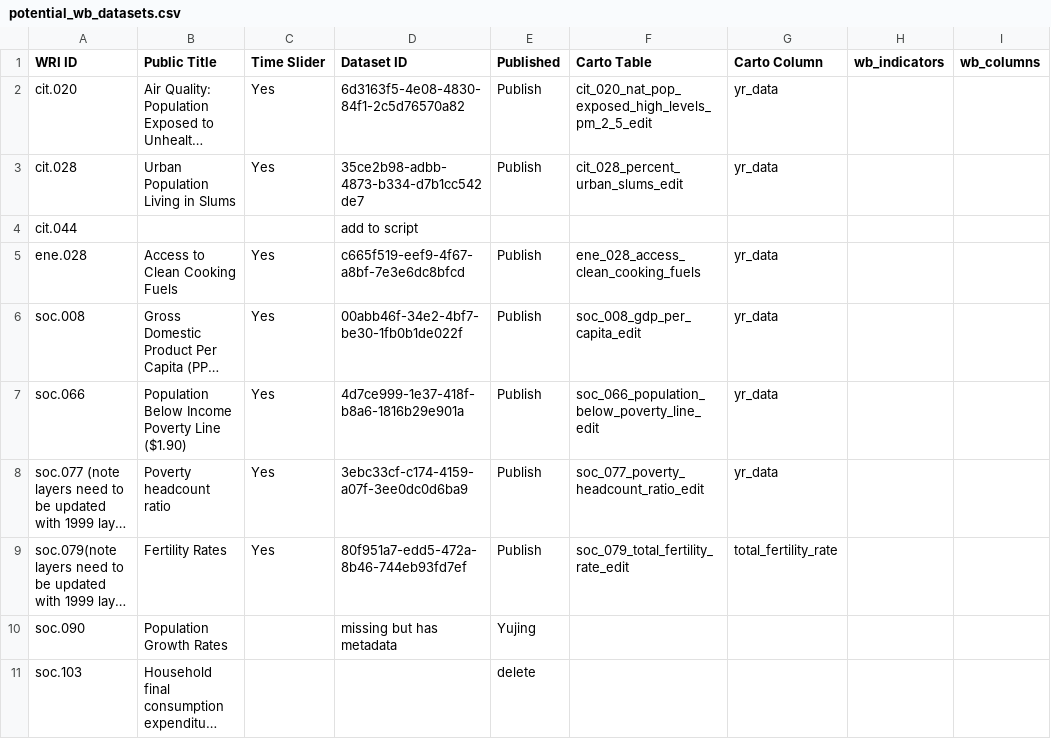
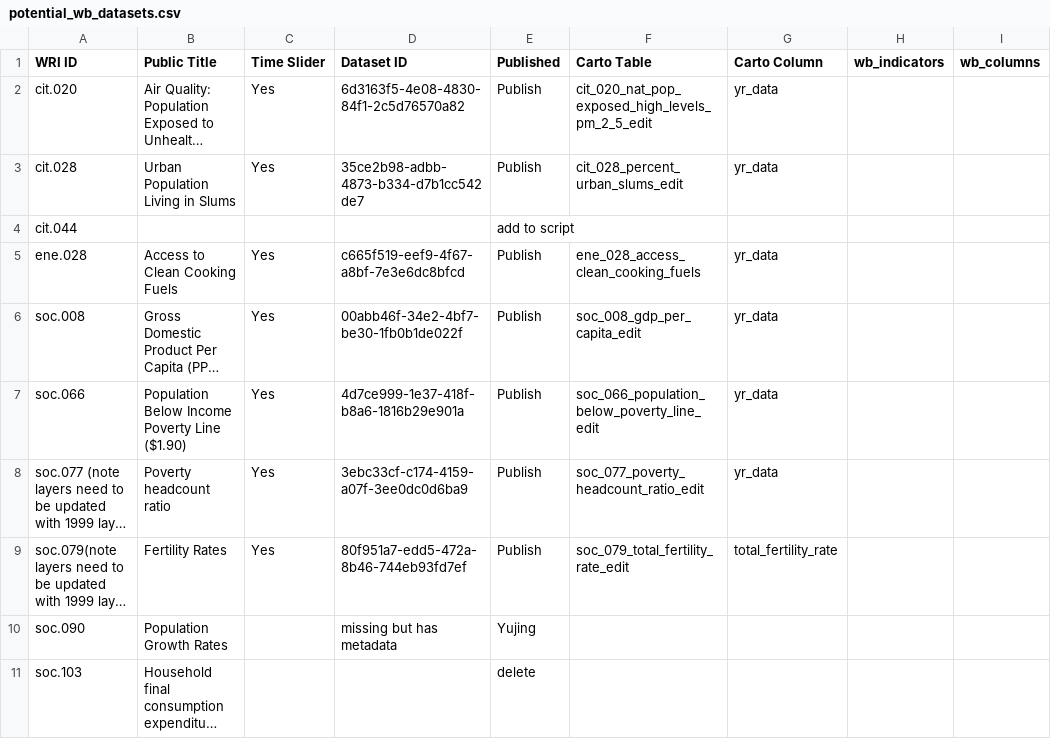
Before and after one commit to resource-watch/data-pre-processing, a CSV file: upload_worldbank_data/potential_wb_datasets.csv, drawn as a sheet; only a part is shown; long unchanged cells end in …; the diff names each change by its address in the sheet, - before the commit and + after, or states it on an @@ line.

Commit message:
Update potential_wb_datasets.csv

```diff
--- a/upload_worldbank_data/potential_wb_datasets.csv
+++ b/upload_worldbank_data/potential_wb_datasets.csv
-D4 (Dataset ID): add to script
+D4 (Dataset ID): (empty)
-E4 (Published): (empty)
+E4 (Published): add to script
```
